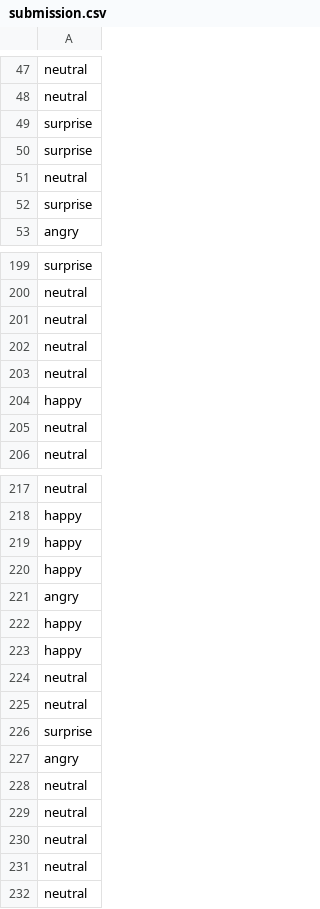
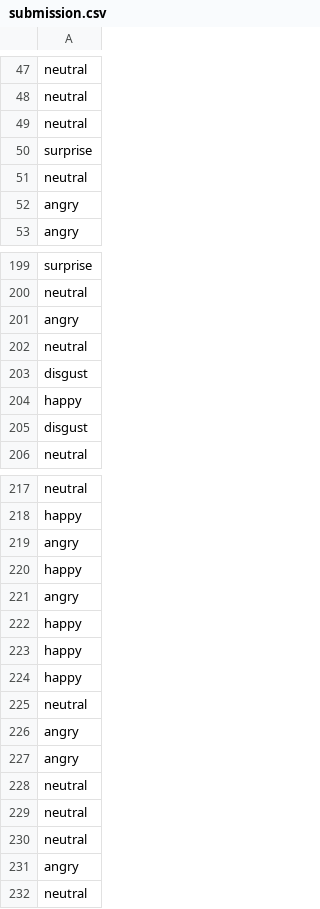
Before and after one commit to Abhinav-Ramalingam/IID, a CSV file: Assignments/assignment_2/submission.csv, drawn as a sheet; only a part is shown, gaps mark what is left out; the diff covers the shown part only.

```diff
--- a/Assignments/assignment_2/submission.csv
+++ b/Assignments/assignment_2/submission.csv
@@ -48,6 +48,6 @@ neutral
 neutral
-surprise
+neutral
 surprise
 neutral
-surprise
+angry
 angry
@@ -200,7 +200,7 @@ surprise
 neutral
+angry
 neutral
-neutral
-neutral
+disgust
 happy
-neutral
+disgust
 neutral
@@ -218,3 +218,3 @@ neutral
 happy
-happy
+angry
 happy
@@ -223,5 +223,5 @@ happy
 happy
+happy
 neutral
-neutral
-surprise
+angry
 angry
@@ -230,3 +230,3 @@ neutral
 neutral
-neutral
+angry
 neutral
```
Also changed, not shown: 8 added rows, 6 removed rows, 10 moved rows and 2 edited cells elsewhere in this file, 7 other files.
